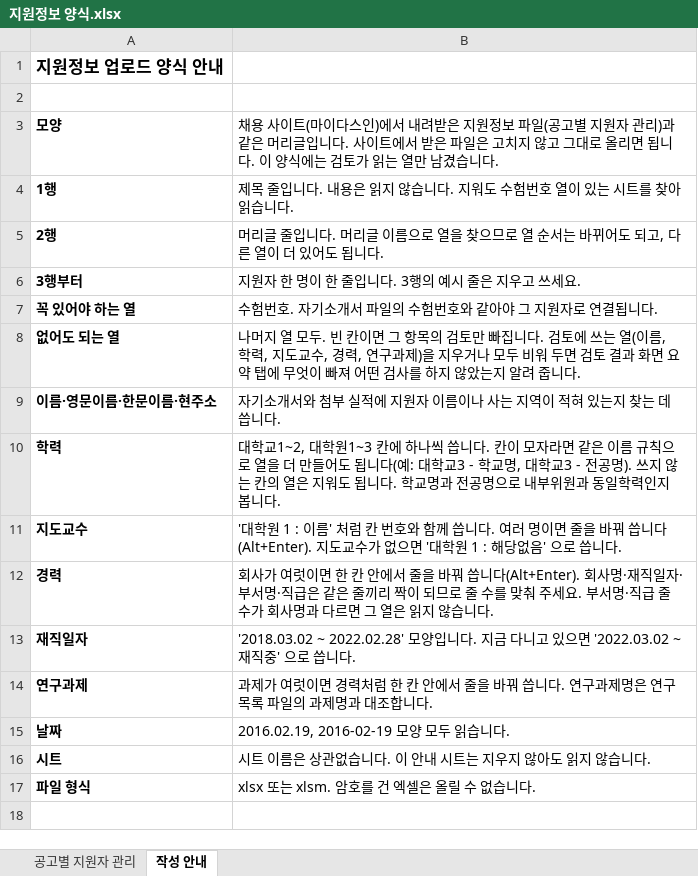
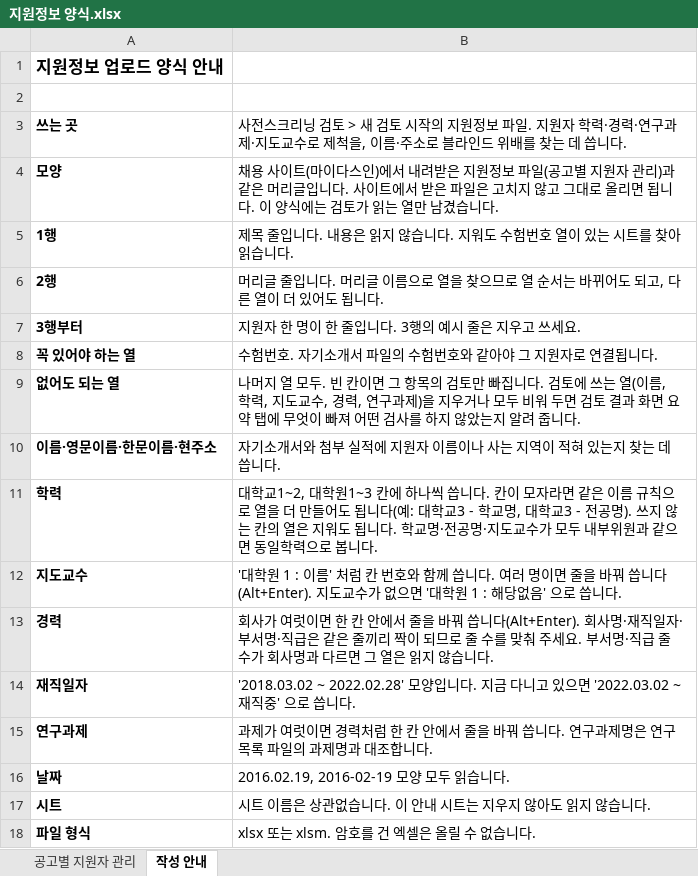
Before and after one commit to Openentrepreneurship-Center/test_stepi, an Excel workbook: public/templates/지원정보 양식.xlsx, sheet 작성 안내, drawn as a sheet; values as stored, in another font and other column widths than the file's, no borders; addresses are those after the commit; the diff names each change by its address in the sheet, - before the commit and + after, or states it on an @@ line.

```diff
--- a/public/templates/지원정보 양식.xlsx (sheet 작성 안내)
+++ b/public/templates/지원정보 양식.xlsx (sheet 작성 안내)
+row 3: 쓰는 곳 | 사전스크리닝 검토 > 새 검토 시작의 지원정보 파일. 지원자 학력·경력·연구과제·지도교수로 제척을, 이름·주소로 블라인드 위배를 찾는 데 씁니다.
-B11: …. 학교명과 전공명으로 내부위원과 동일학력인지 봅니다…
+B11: …. 학교명·전공명·지도교수가 모두 내부위원과 같으면 동일학력으로 봅니다…
```
Also changed, not shown: public/templates/자기소개서 양식.xlsx.
